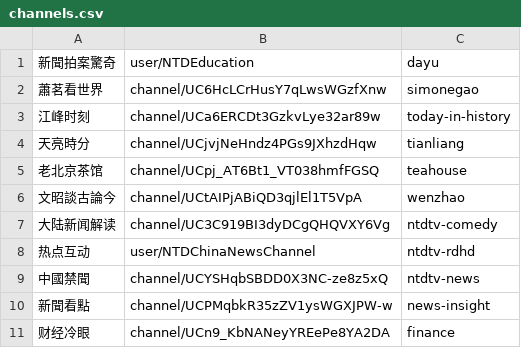
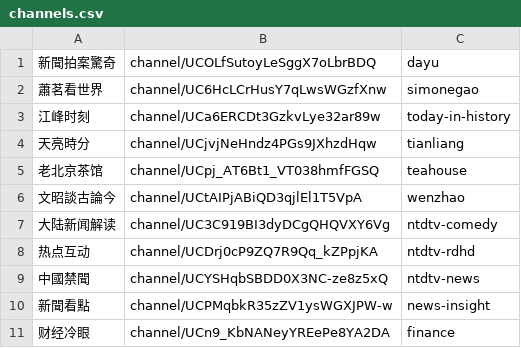
Before and after one commit to gfw-breaker/youtube-video, a CSV file: channels.csv, drawn as a sheet.

```diff
--- a/channels.csv
+++ b/channels.csv
@@ -1,2 +1,2 @@
-新聞拍案驚奇,user/NTDEducation,dayu,
+新聞拍案驚奇,channel/UCOLfSutoyLeSggX7oLbrBDQ,dayu,
 蕭茗看世界,channel/UC6HcLCrHusY7qLwsWGzfXnw,simonegao,
@@ -7,3 +7,3 @@
 大陆新闻解读,channel/UC3C919BI3dyDCgQHQVXY6Vg,ntdtv-comedy,
-热点互动,user/NTDChinaNewsChannel,ntdtv-rdhd,
+热点互动,channel/UCDrj0cP9ZQ7R9Qq_kZPpjKA,ntdtv-rdhd,
 中國禁聞,channel/UCYSHqbSBDD0X3NC-ze8z5xQ,ntdtv-news,
```
Also changed, not shown: 1 other file.
